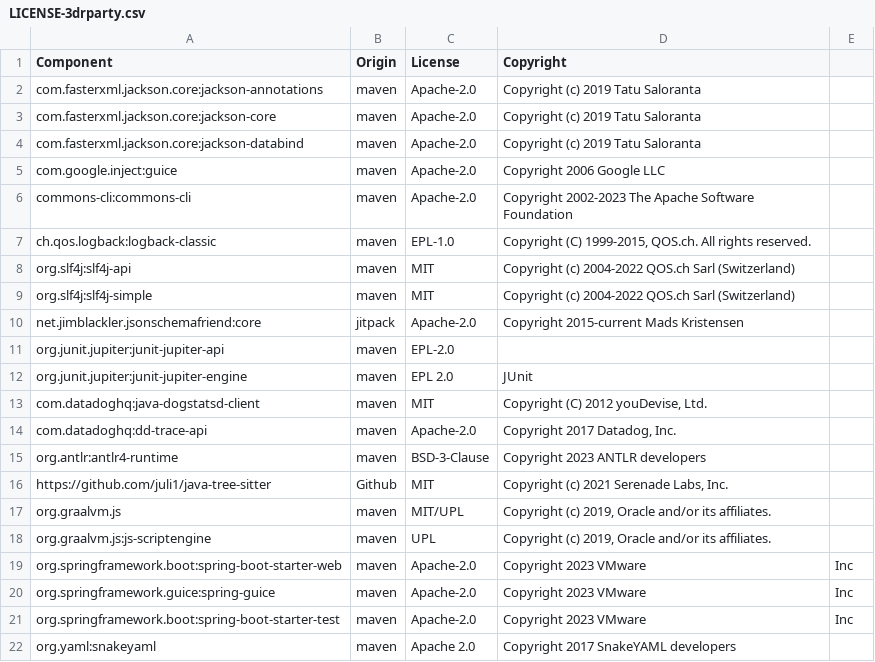
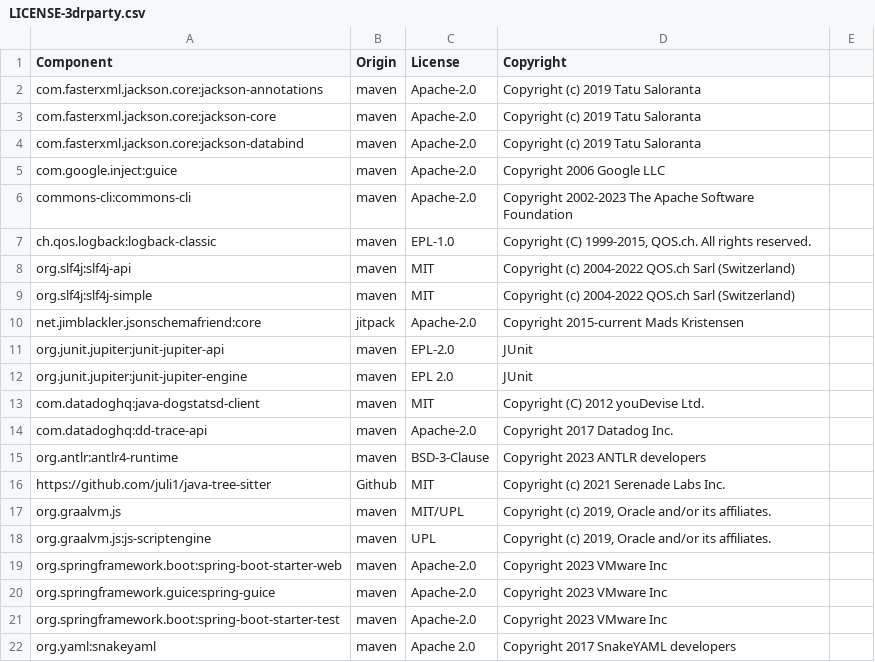
Before and after one commit to DataDog/rosie, a CSV file: LICENSE-3drparty.csv, drawn as a sheet.

Commit message:
update 3rd party

```diff
--- a/LICENSE-3drparty.csv
+++ b/LICENSE-3drparty.csv
@@ -10,13 +10,13 @@ org.slf4j:slf4j-simple,maven,MIT,Copyright (c) 2004-2022 QOS.ch Sarl (Switzerlan
 net.jimblackler.jsonschemafriend:core,jitpack,Apache-2.0,Copyright 2015-current Mads Kristensen
-org.junit.jupiter:junit-jupiter-api,maven,EPL-2.0,
+org.junit.jupiter:junit-jupiter-api,maven,EPL-2.0,JUnit
 org.junit.jupiter:junit-jupiter-engine,maven,EPL 2.0,JUnit
-com.datadoghq:java-dogstatsd-client,maven,MIT,"Copyright (C) 2012 youDevise, Ltd."
-com.datadoghq:dd-trace-api,maven,Apache-2.0,"Copyright 2017 Datadog, Inc."
+com.datadoghq:java-dogstatsd-client,maven,MIT,"Copyright (C) 2012 youDevise Ltd."
+com.datadoghq:dd-trace-api,maven,Apache-2.0,"Copyright 2017 Datadog Inc."
 org.antlr:antlr4-runtime,maven,BSD-3-Clause,Copyright 2023 ANTLR developers
-https://github.com/juli1/java-tree-sitter,Github,MIT,"Copyright (c) 2021 Serenade Labs, Inc."
+https://github.com/juli1/java-tree-sitter,Github,MIT,"Copyright (c) 2021 Serenade Labs Inc."
 org.graalvm.js,maven,MIT/UPL,"Copyright (c) 2019, Oracle and/or its affiliates."
 org.graalvm.js:js-scriptengine,maven,UPL,"Copyright (c) 2019, Oracle and/or its affiliates."
-org.springframework.boot:spring-boot-starter-web,maven,Apache-2.0,Copyright 2023 VMware, Inc
-org.springframework.guice:spring-guice,maven,Apache-2.0,Copyright 2023 VMware, Inc
-org.springframework.boot:spring-boot-starter-test,maven,Apache-2.0,Copyright 2023 VMware, Inc
+org.springframework.boot:spring-boot-starter-web,maven,Apache-2.0,Copyright 2023 VMware Inc
+org.springframework.guice:spring-guice,maven,Apache-2.0,Copyright 2023 VMware Inc
+org.springframework.boot:spring-boot-starter-test,maven,Apache-2.0,Copyright 2023 VMware Inc
 org.yaml:snakeyaml,maven,Apache 2.0,Copyright 2017 SnakeYAML developers
```
